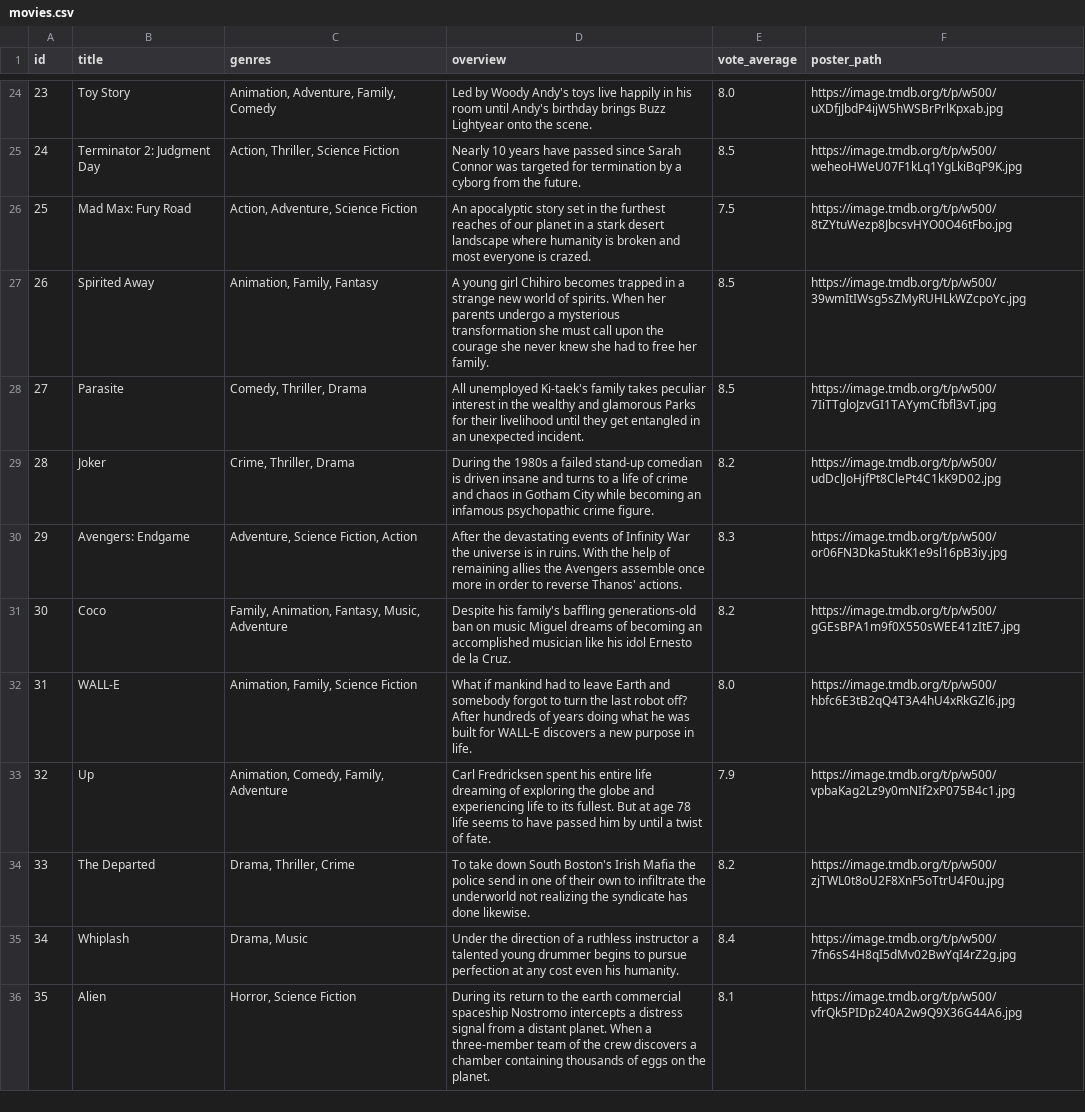
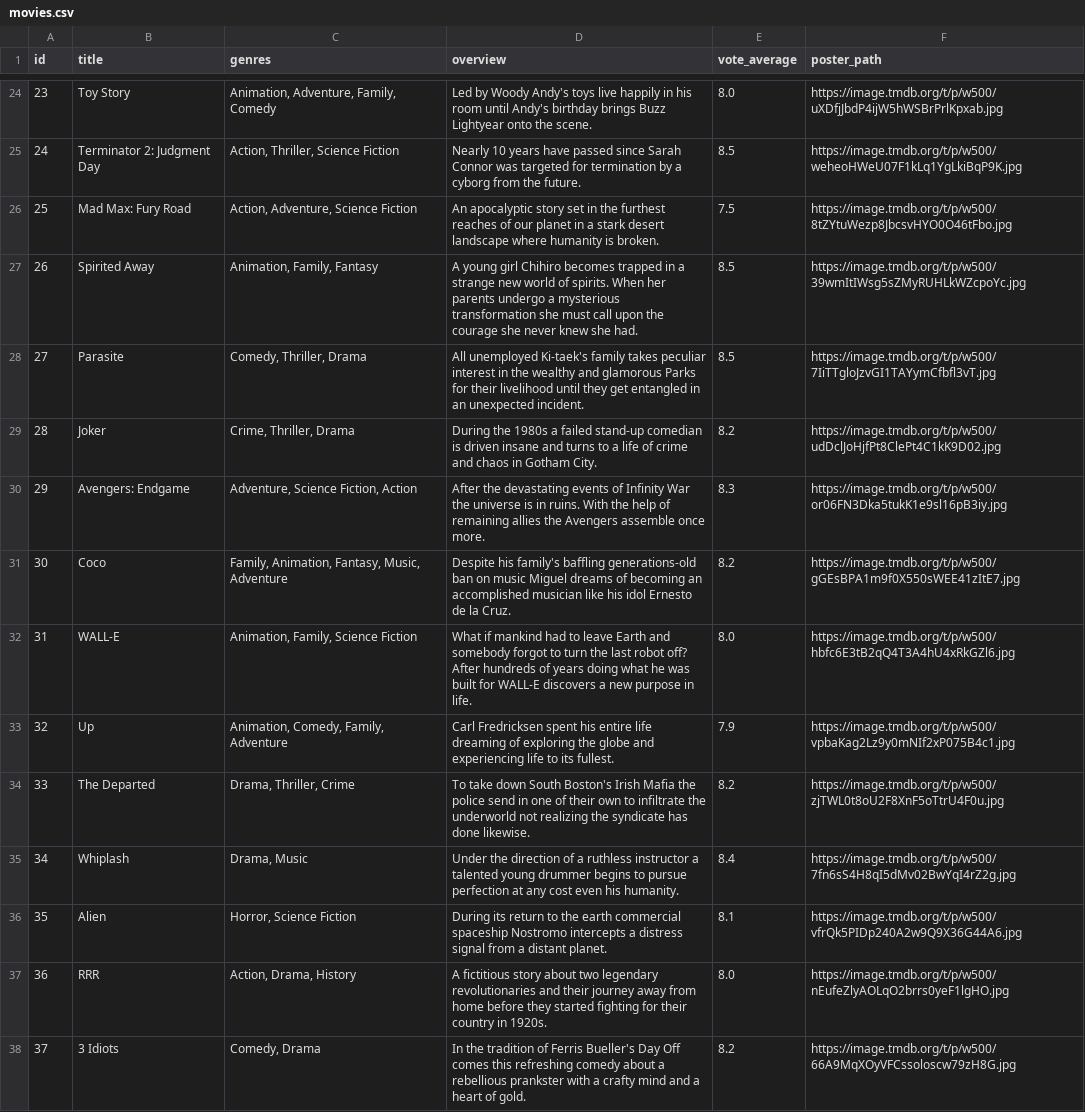
Before and after one commit to kanak7618/Movie-Recommendation-System, a CSV file: movies.csv, drawn as a sheet; only a part is shown, gaps mark what is left out; the diff covers the shown part only.

```diff
--- a/movies.csv
+++ b/movies.csv
@@ -25,12 +25,14 @@ id,title,genres,overview,vote_average,poster_path
 24,Terminator 2: Judgment Day,"Action, Thriller, Science Fiction",Nearly 10 years have passed since Sarah Connor was targeted for termination by a cyborg from the future.,8.5,https://image.tmdb.org/t/p/w500/weheoHWeU07F1kLq1YgLkiBqP9K.jpg
-25,Mad Max: Fury Road,"Action, Adventure, Science Fiction",An apocalyptic story set in the furthest reaches of our planet in a stark desert landscape where humanity is broken and most everyone is crazed.,7.5,https://image.tmdb.org/t/p/w500/8tZYtuWezp8JbcsvHYO0O46tFbo.jpg
-26,Spirited Away,"Animation, Family, Fantasy",A young girl Chihiro becomes trapped in a strange new world of spirits. When her parents undergo a mysterious transformation she must call upon the courage she never knew she had to free her family.,8.5,https://image.tmdb.org/t/p/w500/39wmItIWsg5sZMyRUHLkWZcpoYc.jpg
+25,Mad Max: Fury Road,"Action, Adventure, Science Fiction",An apocalyptic story set in the furthest reaches of our planet in a stark desert landscape where humanity is broken.,7.5,https://image.tmdb.org/t/p/w500/8tZYtuWezp8JbcsvHYO0O46tFbo.jpg
+26,Spirited Away,"Animation, Family, Fantasy",A young girl Chihiro becomes trapped in a strange new world of spirits. When her parents undergo a mysterious transformation she must call upon the courage she never knew she had.,8.5,https://image.tmdb.org/t/p/w500/39wmItIWsg5sZMyRUHLkWZcpoYc.jpg
 27,Parasite,"Comedy, Thriller, Drama",All unemployed Ki-taek's family takes peculiar interest in the wealthy and glamorous Parks for their livelihood until they get entangled in an unexpected incident.,8.5,https://image.tmdb.org/t/p/w500/7IiTTgloJzvGI1TAYymCfbfl3vT.jpg
-28,Joker,"Crime, Thriller, Drama",During the 1980s a failed stand-up comedian is driven insane and turns to a life of crime and chaos in Gotham City while becoming an infamous psychopathic crime figure.,8.2,https://image.tmdb.org/t/p/w500/udDclJoHjfPt8ClePt4C1kK9D02.jpg
-29,Avengers: Endgame,"Adventure, Science Fiction, Action",After the devastating events of Infinity War the universe is in ruins. With the help of remaining allies the Avengers assemble once more in order to reverse Thanos' actions.,8.3,https://image.tmdb.org/t/p/w500/or06FN3Dka5tukK1e9sl16pB3iy.jpg
+28,Joker,"Crime, Thriller, Drama",During the 1980s a failed stand-up comedian is driven insane and turns to a life of crime and chaos in Gotham City.,8.2,https://image.tmdb.org/t/p/w500/udDclJoHjfPt8ClePt4C1kK9D02.jpg
+29,Avengers: Endgame,"Adventure, Science Fiction, Action",After the devastating events of Infinity War the universe is in ruins. With the help of remaining allies the Avengers assemble once more.,8.3,https://image.tmdb.org/t/p/w500/or06FN3Dka5tukK1e9sl16pB3iy.jpg
 30,Coco,"Family, Animation, Fantasy, Music, Adventure",Despite his family's baffling generations-old ban on music Miguel dreams of becoming an accomplished musician like his idol Ernesto de la Cruz.,8.2,https://image.tmdb.org/t/p/w500/gGEsBPA1m9f0X550sWEE41zItE7.jpg
 31,WALL-E,"Animation, Family, Science Fiction",What if mankind had to leave Earth and somebody forgot to turn the last robot off? After hundreds of years doing what he was built for WALL-E discovers a new purpose in life.,8.0,https://image.tmdb.org/t/p/w500/hbfc6E3tB2qQ4T3A4hU4xRkGZl6.jpg
-32,Up,"Animation, Comedy, Family, Adventure",Carl Fredricksen spent his entire life dreaming of exploring the globe and experiencing life to its fullest. But at age 78 life seems to have passed him by until a twist of fate.,7.9,https://image.tmdb.org/t/p/w500/vpbaKag2Lz9y0mNIf2xP075B4c1.jpg
+32,Up,"Animation, Comedy, Family, Adventure",Carl Fredricksen spent his entire life dreaming of exploring the globe and experiencing life to its fullest.,7.9,https://image.tmdb.org/t/p/w500/vpbaKag2Lz9y0mNIf2xP075B4c1.jpg
 33,The Departed,"Drama, Thriller, Crime",To take down South Boston's Irish Mafia the police send in one of their own to infiltrate the underworld not realizing the syndicate has done likewise.,8.2,https://image.tmdb.org/t/p/w500/zjTWL0t8oU2F8XnF5oTtrU4F0u.jpg
 34,Whiplash,"Drama, Music",Under the direction of a ruthless instructor a talented young drummer begins to pursue perfection at any cost even his humanity.,8.4,https://image.tmdb.org/t/p/w500/7fn6sS4H8qI5dMv02BwYqI4rZ2g.jpg
-35,Alien,"Horror, Science Fiction",During its return to the earth commercial spaceship Nostromo intercepts a distress signal from a distant planet. When a three-member team of the crew discovers a chamber containing thousands of eggs on the planet.,8.1,https://image.tmdb.org/t/p/w500/vfrQk5PIDp240A2w9Q9X36G44A6.jpg
+35,Alien,"Horror, Science Fiction",During its return to the earth commercial spaceship Nostromo intercepts a distress signal from a distant planet.,8.1,https://image.tmdb.org/t/p/w500/vfrQk5PIDp240A2w9Q9X36G44A6.jpg
+36,RRR,"Action, Drama, History",A fictitious story about two legendary revolutionaries and their journey away from home before they started fighting for their country in 1920s.,8.0,https://image.tmdb.org/t/p/w500/nEufeZlyAOLqO2brrs0yeF1lgHO.jpg
+37,3 Idiots,"Comedy, Drama",In the tradition of Ferris Bueller's Day Off comes this refreshing comedy about a rebellious prankster with a crafty mind and a heart of gold.,8.2,https://image.tmdb.org/t/p/w500/66A9MqXOyVFCssoloscw79zH8G.jpg
```
Also changed, not shown: 13 added rows and 2 edited cells elsewhere in this file, 1 other file.
